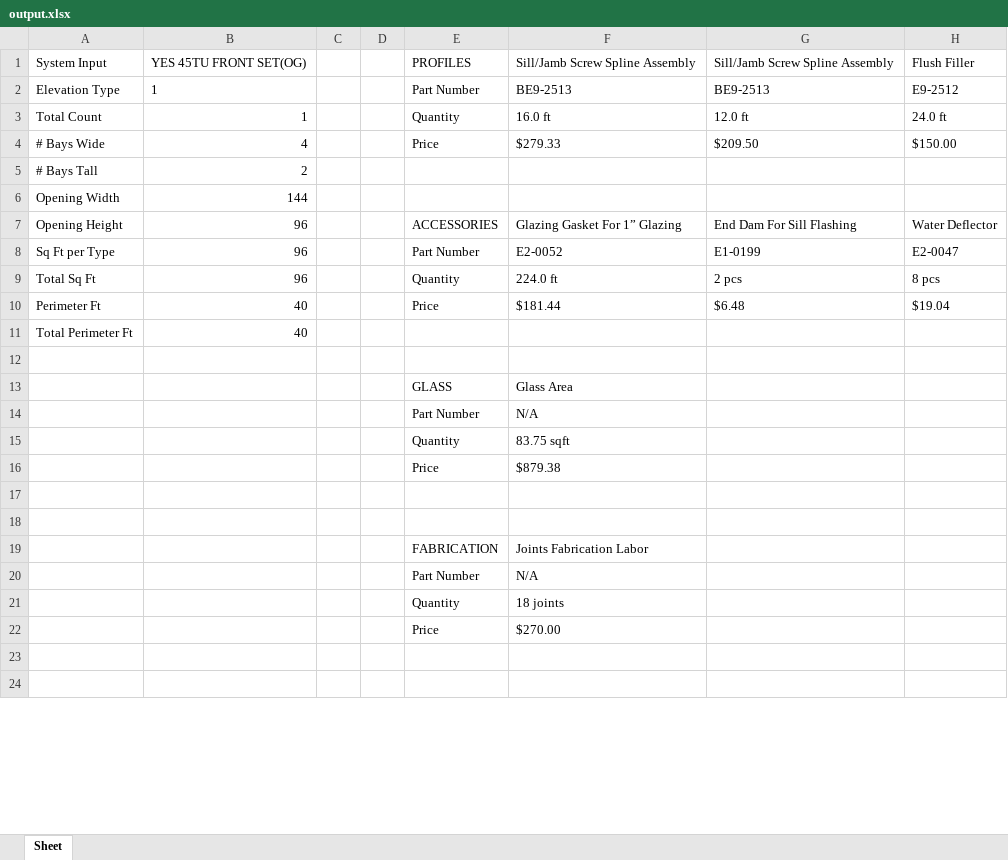
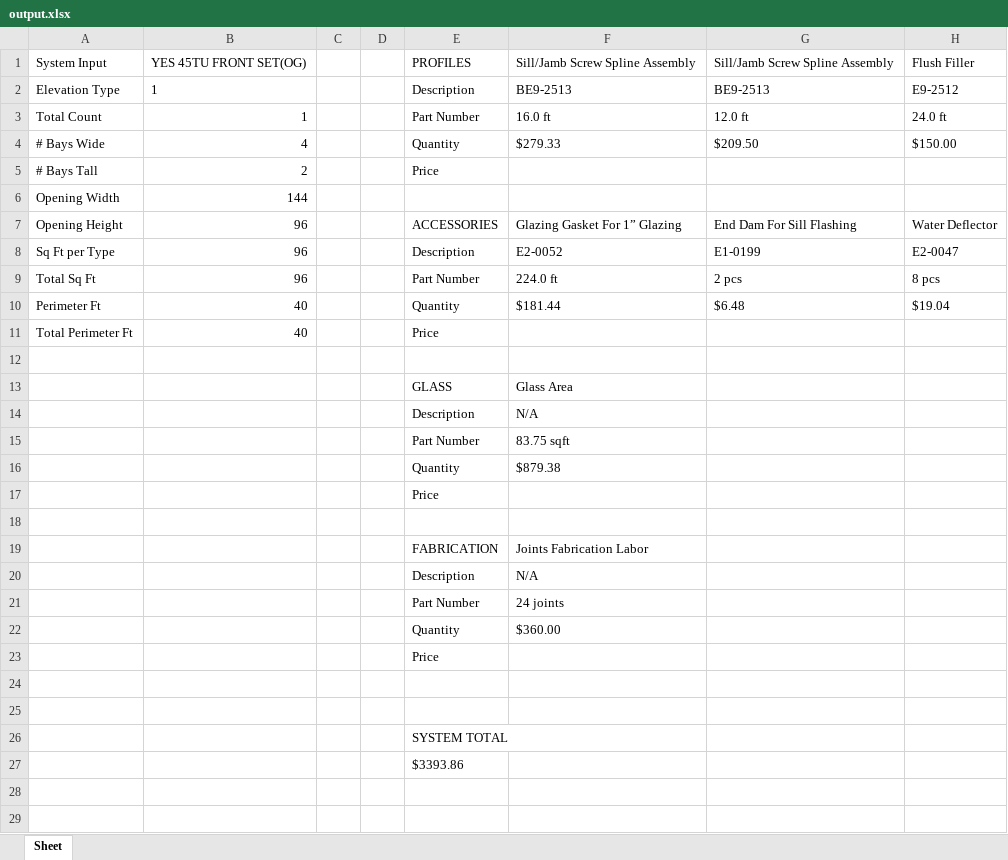
Before and after one commit to anthonyw298/Estimation, an Excel workbook: output.xlsx, sheet Sheet, drawn as a sheet; only a part is shown; values as stored, in another font and other column widths than the file's, no borders; removed rows and columns are numbered as before the commit, all else as after; rows hold the shown columns only; the diff covers the shown part only; the diff names each change by its address in the sheet, - before the commit and + after, or states it on an @@ line.

```diff
--- a/output.xlsx (sheet Sheet)
+++ b/output.xlsx (sheet Sheet)
-E2: Part Number
+E2: Description
-E3: Quantity
+E3: Part Number
-E4: Price
+E4: Quantity
-E5: (empty)
+E5: Price
-E8: Part Number
+E8: Description
-E9: Quantity
+E9: Part Number
-E10: Price
+E10: Quantity
-E11: (empty)
+E11: Price
-E14: Part Number
+E14: Description
+row 15:  |  |  |  | Part Number | 83.75 sqft
-F16: 83.75 sqft
+F16: $879.38
+row 17:  |  |  |  | Price
-row 18:  |  |  |  | Price | $879.38
+row 18: (empty)
+row 20:  |  |  |  | Description | N/A
+row 21:  |  |  |  | Part Number | 24 joints
+row 22:  |  |  |  | Quantity | $360.00
+row 23:  |  |  |  | Price
-row 20:  |  |  |  | Part Number | N/A
-row 21:  |  |  |  | Quantity | 18 joints
-row 22:  |  |  |  | Price | $270.00
+row 26:  |  |  |  | SYSTEM TOTAL
+row 27:  |  |  |  | $3393.86
```
Also changed, not shown: 60 added rows and 2 edited cells elsewhere in this sheet, 3 other files.
